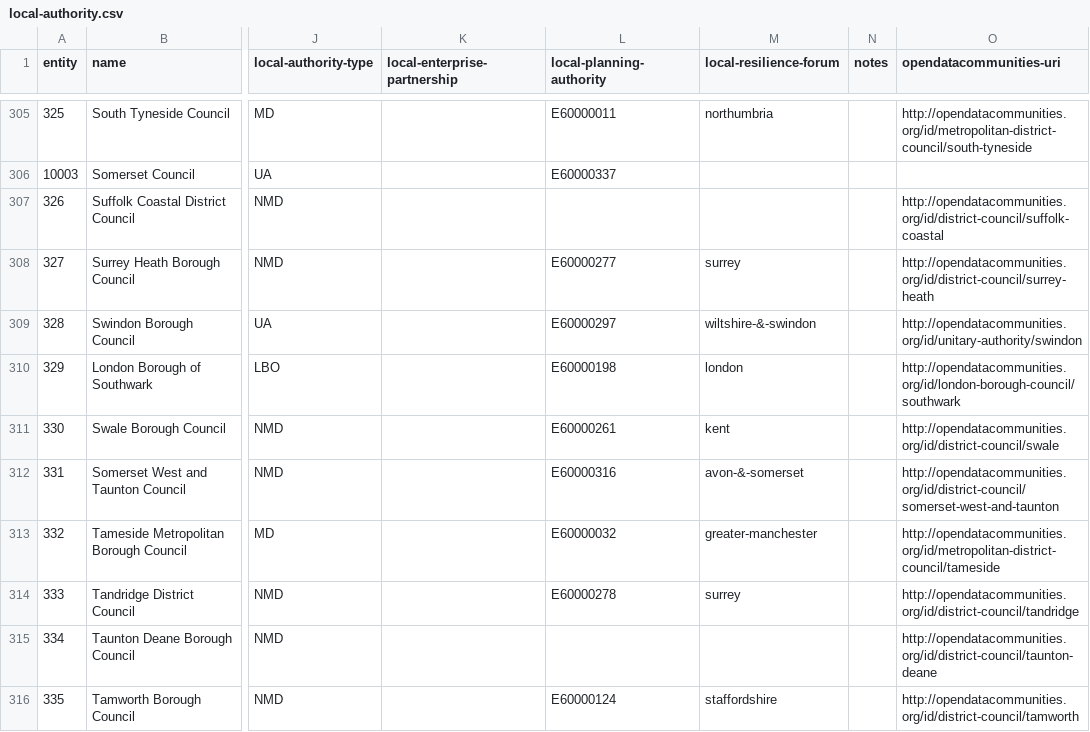
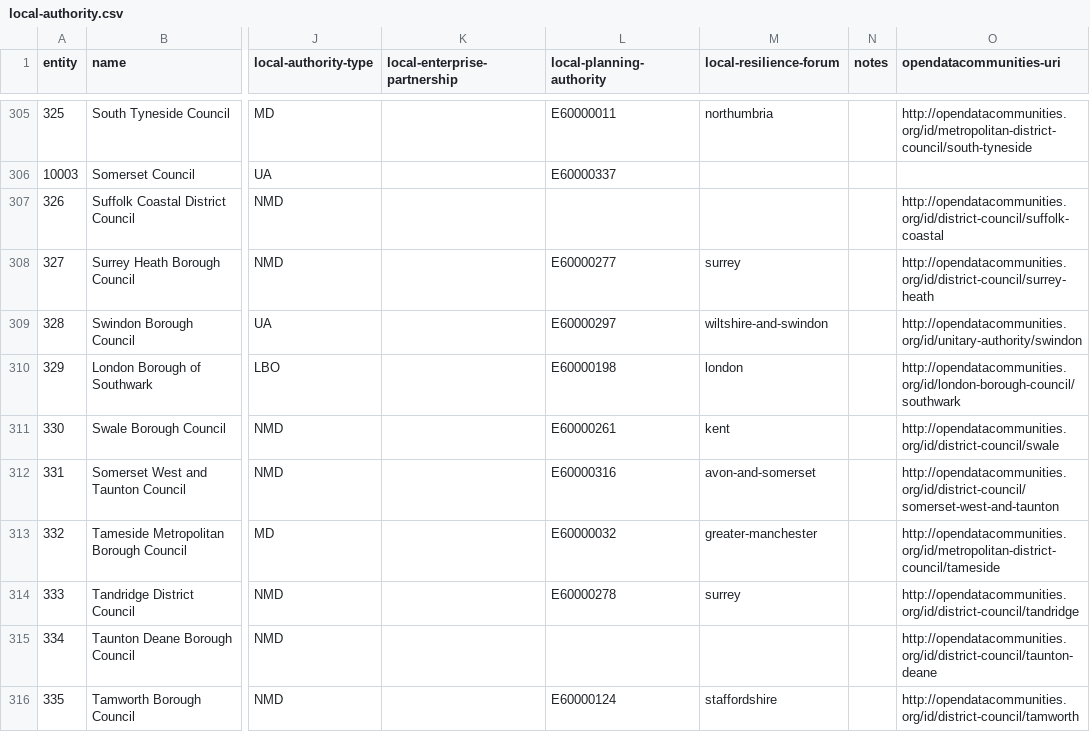
Before and after one commit to digital-land/dluhc-datasets, a CSV file: data/registers/local-authority.csv, drawn as a sheet; only a part is shown, gaps mark what is left out; the diff covers the shown part only; the diff names each change by its address in the sheet, - before the commit and + after, or states it on an @@ line.

```diff
--- a/data/registers/local-authority.csv
+++ b/data/registers/local-authority.csv
-M309 (local-resilience-forum): wiltshire-&-swindon
+M309 (local-resilience-forum): wiltshire-and-swindon
-M312 (local-resilience-forum): avon-&-somerset
+M312 (local-resilience-forum): avon-and-somerset
```
Also changed, not shown: 36 edited cells elsewhere in this file.
